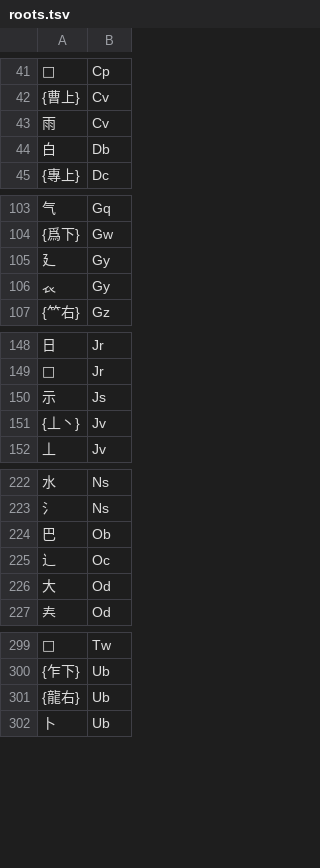
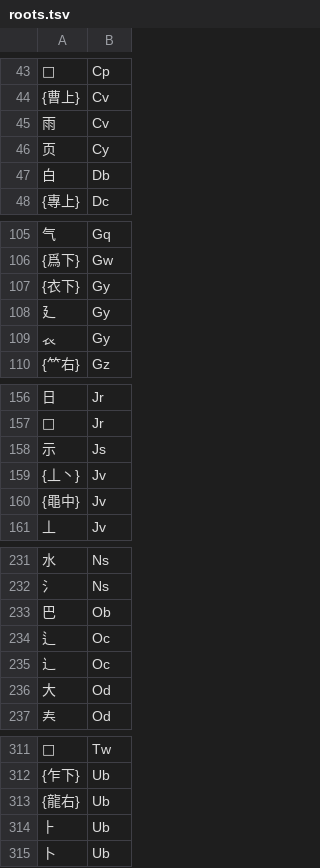
Before and after one commit to Dieken/typer, a TSV file: yustar/roots.tsv, drawn as a sheet; only a part is shown, gaps mark what is left out; the diff covers the shown part only; the diff names each change by its address in the sheet, - before the commit and + after, or states it on an @@ line.

Commit message:
yustar-3.6.0-rc3

```diff
--- a/yustar/roots.tsv
+++ b/yustar/roots.tsv
+row 46: 页 | Cy
+row 107: {衣下} | Gy
+row 160: {黽中} | Jv
+row 234: ⻍ | Oc
+row 314: ⺊ | Ub
```
Also changed, not shown: 16 added rows, 3 removed rows and 4 edited cells elsewhere in this file, yustar/roots-mapping.tsv, 5 other files.
